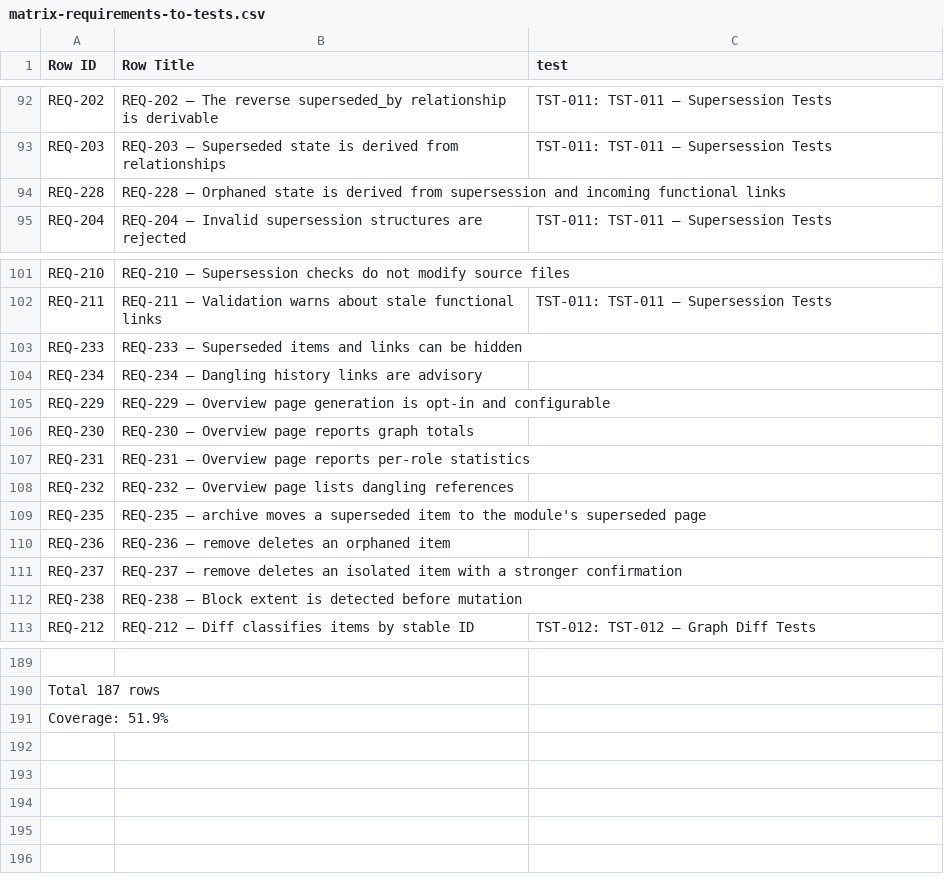
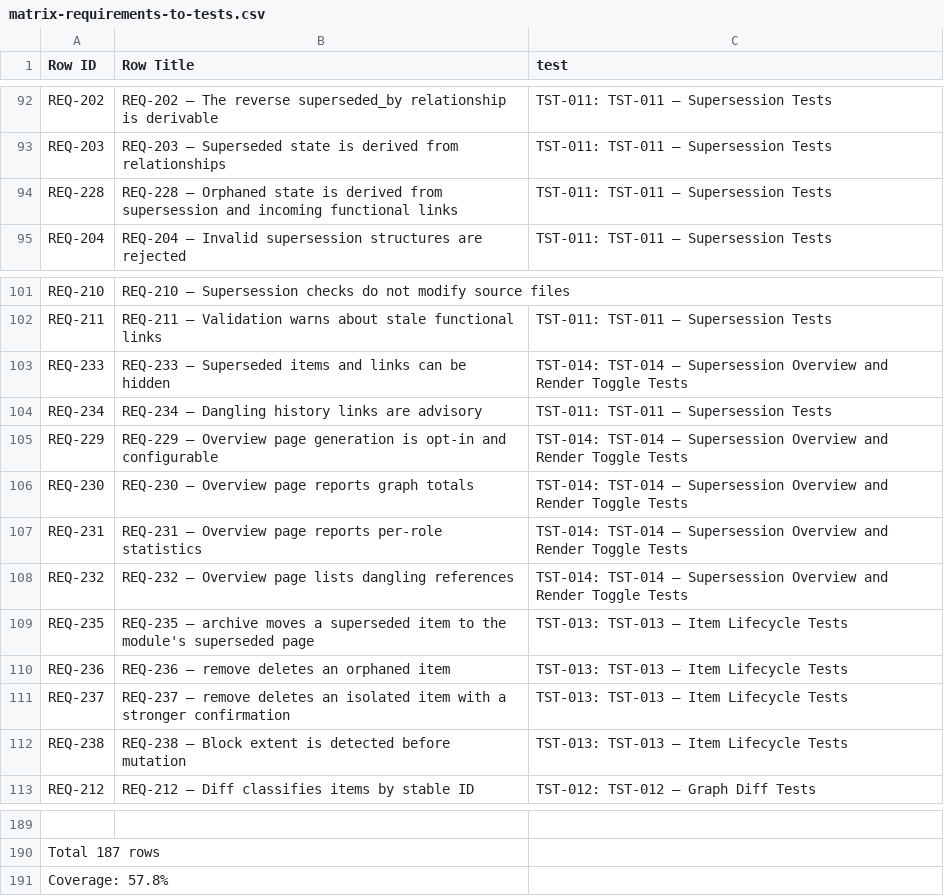
Before and after one commit to rattermeyer/antora-tracer, a CSV file: examples/tracer/modules/ROOT/attachments/traceability/matrix-requirements-to-tests.csv, drawn as a sheet; only a part is shown, gaps mark what is left out; the diff names each change by its address in the sheet, - before the commit and + after, or states it on an @@ line.

```diff
--- a/examples/tracer/modules/ROOT/attachments/traceability/matrix-requirements-to-tests.csv
+++ b/examples/tracer/modules/ROOT/attachments/traceability/matrix-requirements-to-tests.csv
-C94 (test): (empty)
+C94 (test): TST-011: TST-011 — Supersession Tests
-C103 (test): (empty)
+C103 (test): TST-014: TST-014 — Supersession Overview and Render Toggle Tests
-C104 (test): (empty)
+C104 (test): TST-011: TST-011 — Supersession Tests
-C105:C108 (test): (empty)
+C105:C108 (test): TST-014: TST-014 — Supersession Overview and Render Toggle Tests
-C109:C112 (test): (empty)
+C109:C112 (test): TST-013: TST-013 — Item Lifecycle Tests
-A191 (Row ID): Coverage: 51.9%
+A191 (Row ID): Coverage: 57.8%
```
Also changed, not shown: examples/tracer/modules/ROOT/attachments/traceability/nodes.csv, examples/tracer/modules/ROOT/attachments/traceability/relationships.csv, 8 other files.
